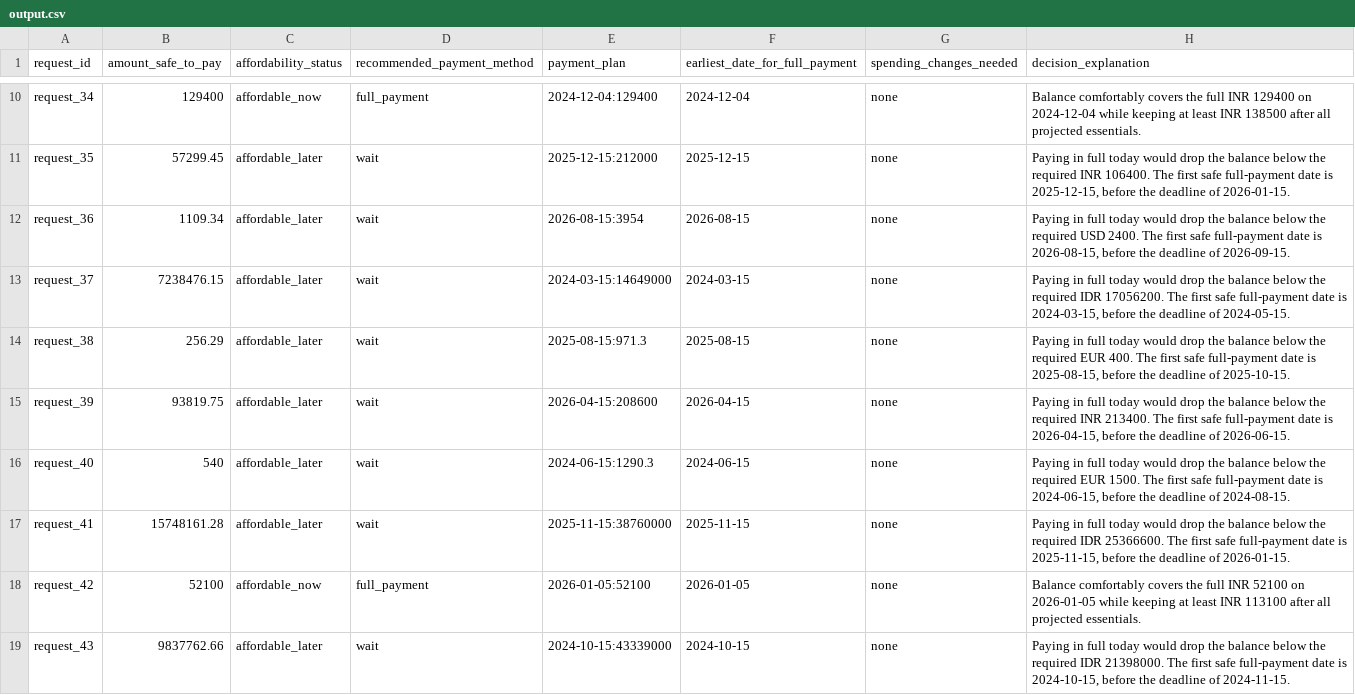
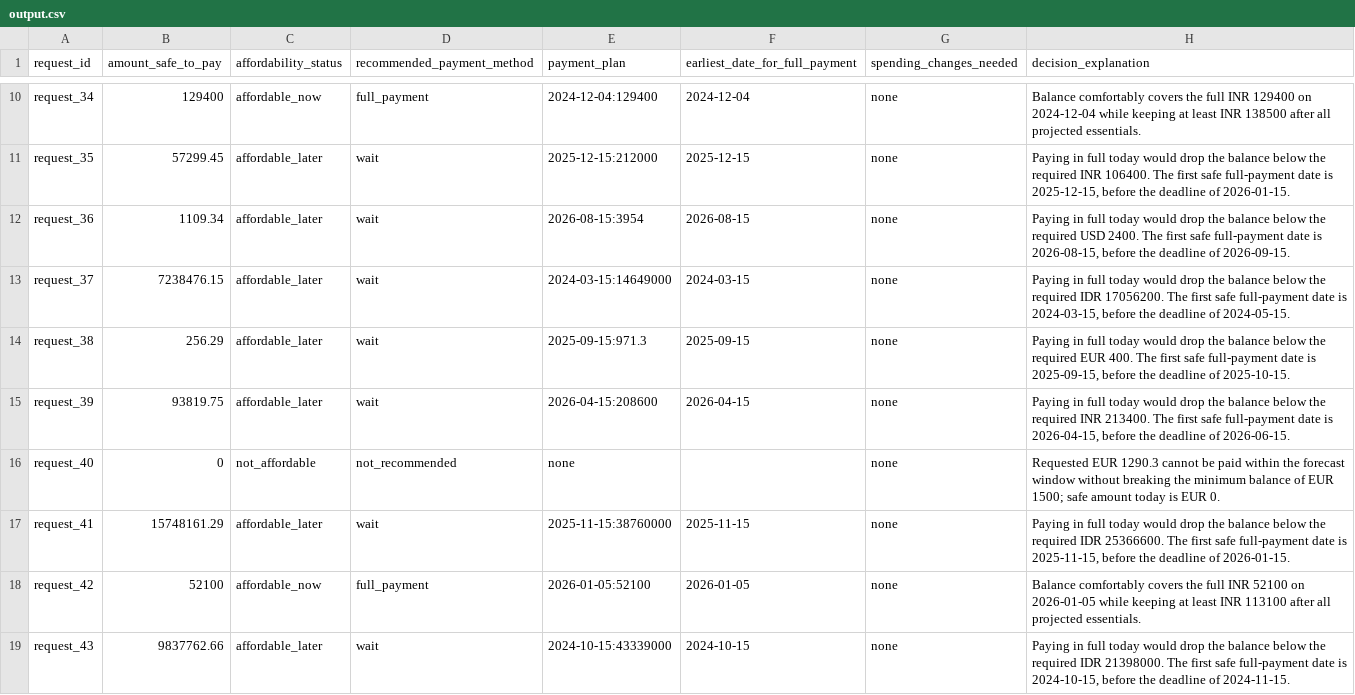
Before and after one commit to ImeshMunasinghe/Buy-or-Wait, a CSV file: output.csv, drawn as a sheet; only a part is shown, gaps mark what is left out; the diff covers the shown part only.

Commit message:
chore: regenerate output.csv, repackage code.zip, add check_output.py
- output.csv regenerated with all engine fixes applied (250 rows, all format checks pass)
- code.zip repackaged to include updated decide.py, forecast.py, loader.py
- check_output.py: validation script for output format, amount bounds, column order,
  and partial_payment plan consistency
- log.txt updated with session entries

```diff
--- a/output.csv
+++ b/output.csv
@@ -13,6 +13,6 @@ request_36,1109.34,affordable_later,wait,2026-08-15:3954,2026-08-15,none,"Paying
 request_37,7238476.15,affordable_later,wait,2024-03-15:14649000,2024-03-15,none,"Paying in full today would drop the balance below the required IDR 17056200. The first safe full-payment date is 2024-03-15, before the deadline of 2024-05-15."
-request_38,256.29,affordable_later,wait,2025-08-15:971.3,2025-08-15,none,"Paying in full today would drop the balance below the required EUR 400. The first safe full-payment date is 2025-08-15, before the deadline of 2025-10-15."
+request_38,256.29,affordable_later,wait,2025-09-15:971.3,2025-09-15,none,"Paying in full today would drop the balance below the required EUR 400. The first safe full-payment date is 2025-09-15, before the deadline of 2025-10-15."
 request_39,93819.75,affordable_later,wait,2026-04-15:208600,2026-04-15,none,"Paying in full today would drop the balance below the required INR 213400. The first safe full-payment date is 2026-04-15, before the deadline of 2026-06-15."
-request_40,540,affordable_later,wait,2024-06-15:1290.3,2024-06-15,none,"Paying in full today would drop the balance below the required EUR 1500. The first safe full-payment date is 2024-06-15, before the deadline of 2024-08-15."
-request_41,15748161.28,affordable_later,wait,2025-11-15:38760000,2025-11-15,none,"Paying in full today would drop the balance below the required IDR 25366600. The first safe full-payment date is 2025-11-15, before the deadline of 2026-01-15."
+request_40,0,not_affordable,not_recommended,none,,none,Requested EUR 1290.3 cannot be paid within the forecast window without breaking the minimum balance of EUR 1500; safe amount today is EUR 0.
+request_41,15748161.29,affordable_later,wait,2025-11-15:38760000,2025-11-15,none,"Paying in full today would drop the balance below the required IDR 25366600. The first safe full-payment date is 2025-11-15, before the deadline of 2026-01-15."
 request_42,52100,affordable_now,full_payment,2026-01-05:52100,2026-01-05,none,Balance comfortably covers the full INR 52100 on 2026-01-05 while keeping at least INR 113100 after all projected essentials.
```
Also changed, not shown: 173 edited cells elsewhere in this file, 3 other files.
